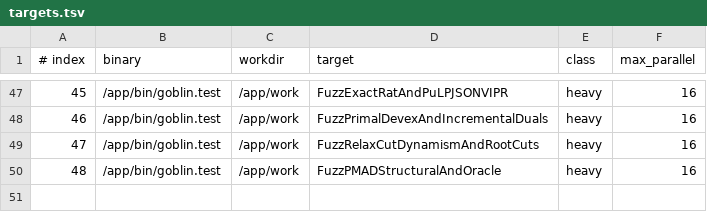
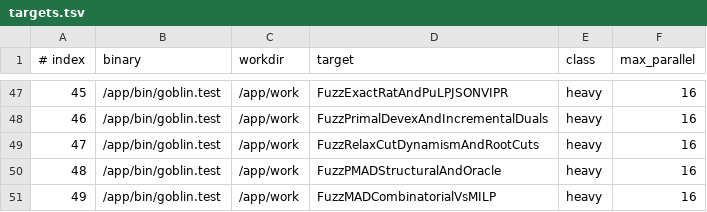
Before and after one commit to paulourio/goblin, a TSV file: scripts/gcp-fuzz/targets.tsv, drawn as a sheet; only a part is shown, gaps mark what is left out; the diff names each change by its address in the sheet, - before the commit and + after, or states it on an @@ line.

Commit message:
feat(mad): add exact combinatorial solver and API
Introduce the standalone github.com/paulourio/goblin/mad subpackage,
root gb.SolveMAD wrapper, and isolated -mad benchmark/docgen suite so
mean absolute deviation clustering runs via exact double-double convex
oracles, symmetry-broken DFS, and bitmask DP without altering pure
LP/MILP Model.Solve behavior.

- Add pure-Go mad solver, exact FMA double-double oracle, and optional
  fixed-width dyadic min-plus DP certifier with zero LP/MILP/big deps
- Export gb.SolveMAD and BuildMADModel in mad_alias.go with cycle-free
  MILP fallback and differential fuzz target FuzzMADCombinatorialVsMILP
- Add isolated -mad PMAD/random G x I benchmark corpus, interim
  telemetry, binary size profiles, formal zero-escape inventory, and
  synchronized docs

```diff
--- a/scripts/gcp-fuzz/targets.tsv
+++ b/scripts/gcp-fuzz/targets.tsv
+row 51: 49 | /app/bin/goblin.test | /app/work | FuzzMADCombinatorialVsMILP | heavy | 16
```
Also changed, not shown: 39 other files.
